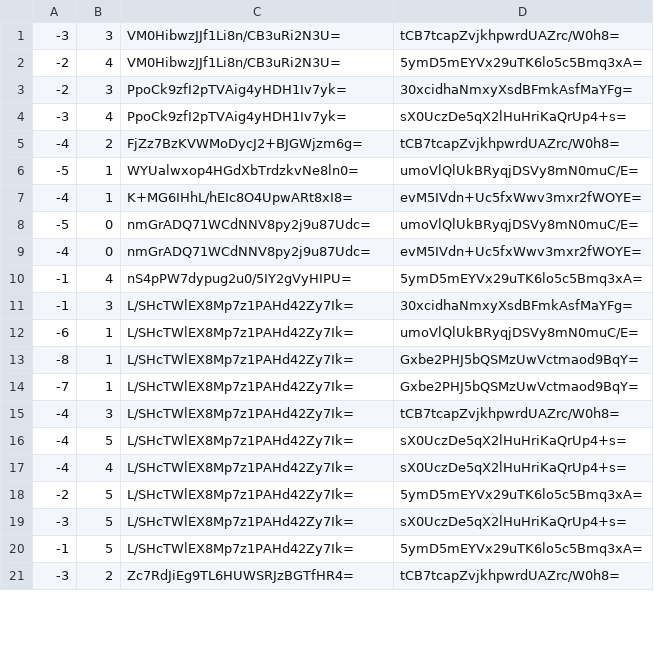
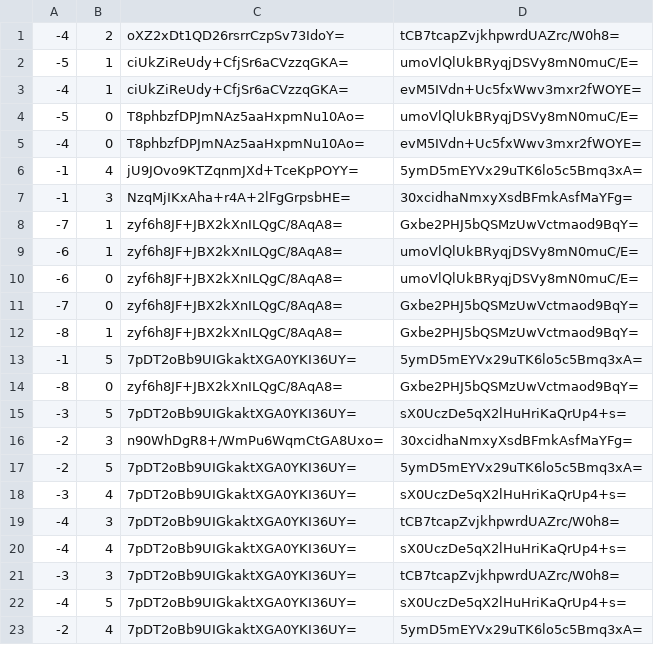
Before and after one commit to counterfitninja/chilled-nether, a CSV file: tiles/zoom.0/metadata/k.-1.0.csv, drawn as a sheet; only a part is shown; the diff covers the shown part only.

```diff
--- a/tiles/zoom.0/metadata/k.-1.0.csv
+++ b/tiles/zoom.0/metadata/k.-1.0.csv
@@ -1,21 +1,23 @@
--3,3,VM0HibwzJJf1Li8n/CB3uRi2N3U=,tCB7tcapZvjkhpwrdUAZrc/W0h8=
--2,4,VM0HibwzJJf1Li8n/CB3uRi2N3U=,5ymD5mEYVx29uTK6lo5c5Bmq3xA=
--2,3,PpoCk9zfI2pTVAig4yHDH1Iv7yk=,30xcidhaNmxyXsdBFmkAsfMaYFg=
--3,4,PpoCk9zfI2pTVAig4yHDH1Iv7yk=,sX0UczDe5qX2lHuHriKaQrUp4+s=
--4,2,FjZz7BzKVWMoDycJ2+BJGWjzm6g=,tCB7tcapZvjkhpwrdUAZrc/W0h8=
--5,1,WYUalwxop4HGdXbTrdzkvNe8ln0=,umoVlQlUkBRyqjDSVy8mN0muC/E=
--4,1,K+MG6IHhL/hEIc8O4UpwARt8xI8=,evM5IVdn+Uc5fxWwv3mxr2fWOYE=
--5,0,nmGrADQ71WCdNNV8py2j9u87Udc=,umoVlQlUkBRyqjDSVy8mN0muC/E=
--4,0,nmGrADQ71WCdNNV8py2j9u87Udc=,evM5IVdn+Uc5fxWwv3mxr2fWOYE=
--1,4,nS4pPW7dypug2u0/5IY2gVyHIPU=,5ymD5mEYVx29uTK6lo5c5Bmq3xA=
--1,3,L/SHcTWlEX8Mp7z1PAHd42Zy7Ik=,30xcidhaNmxyXsdBFmkAsfMaYFg=
--6,1,L/SHcTWlEX8Mp7z1PAHd42Zy7Ik=,umoVlQlUkBRyqjDSVy8mN0muC/E=
--8,1,L/SHcTWlEX8Mp7z1PAHd42Zy7Ik=,Gxbe2PHJ5bQSMzUwVctmaod9BqY=
--7,1,L/SHcTWlEX8Mp7z1PAHd42Zy7Ik=,Gxbe2PHJ5bQSMzUwVctmaod9BqY=
--4,3,L/SHcTWlEX8Mp7z1PAHd42Zy7Ik=,tCB7tcapZvjkhpwrdUAZrc/W0h8=
--4,5,L/SHcTWlEX8Mp7z1PAHd42Zy7Ik=,sX0UczDe5qX2lHuHriKaQrUp4+s=
--4,4,L/SHcTWlEX8Mp7z1PAHd42Zy7Ik=,sX0UczDe5qX2lHuHriKaQrUp4+s=
--2,5,L/SHcTWlEX8Mp7z1PAHd42Zy7Ik=,5ymD5mEYVx29uTK6lo5c5Bmq3xA=
--3,5,L/SHcTWlEX8Mp7z1PAHd42Zy7Ik=,sX0UczDe5qX2lHuHriKaQrUp4+s=
--1,5,L/SHcTWlEX8Mp7z1PAHd42Zy7Ik=,5ymD5mEYVx29uTK6lo5c5Bmq3xA=
--3,2,Zc7RdJiEg9TL6HUWSRJzBGTfHR4=,tCB7tcapZvjkhpwrdUAZrc/W0h8=
+-4,2,oXZ2xDt1QD26rsrrCzpSv73IdoY=,tCB7tcapZvjkhpwrdUAZrc/W0h8=
+-5,1,ciUkZiReUdy+CfjSr6aCVzzqGKA=,umoVlQlUkBRyqjDSVy8mN0muC/E=
+-4,1,ciUkZiReUdy+CfjSr6aCVzzqGKA=,evM5IVdn+Uc5fxWwv3mxr2fWOYE=
+-5,0,T8phbzfDPJmNAz5aaHxpmNu10Ao=,umoVlQlUkBRyqjDSVy8mN0muC/E=
+-4,0,T8phbzfDPJmNAz5aaHxpmNu10Ao=,evM5IVdn+Uc5fxWwv3mxr2fWOYE=
+-1,4,jU9JOvo9KTZqnmJXd+TceKpPOYY=,5ymD5mEYVx29uTK6lo5c5Bmq3xA=
+-1,3,NzqMjIKxAha+r4A+2lFgGrpsbHE=,30xcidhaNmxyXsdBFmkAsfMaYFg=
+-7,1,zyf6h8JF+JBX2kXnILQgC/8AqA8=,Gxbe2PHJ5bQSMzUwVctmaod9BqY=
+-6,1,zyf6h8JF+JBX2kXnILQgC/8AqA8=,umoVlQlUkBRyqjDSVy8mN0muC/E=
+-6,0,zyf6h8JF+JBX2kXnILQgC/8AqA8=,umoVlQlUkBRyqjDSVy8mN0muC/E=
+-7,0,zyf6h8JF+JBX2kXnILQgC/8AqA8=,Gxbe2PHJ5bQSMzUwVctmaod9BqY=
+-8,1,zyf6h8JF+JBX2kXnILQgC/8AqA8=,Gxbe2PHJ5bQSMzUwVctmaod9BqY=
+-1,5,7pDT2oBb9UIGkaktXGA0YKI36UY=,5ymD5mEYVx29uTK6lo5c5Bmq3xA=
+-8,0,zyf6h8JF+JBX2kXnILQgC/8AqA8=,Gxbe2PHJ5bQSMzUwVctmaod9BqY=
+-3,5,7pDT2oBb9UIGkaktXGA0YKI36UY=,sX0UczDe5qX2lHuHriKaQrUp4+s=
+-2,3,n90WhDgR8+/WmPu6WqmCtGA8Uxo=,30xcidhaNmxyXsdBFmkAsfMaYFg=
+-2,5,7pDT2oBb9UIGkaktXGA0YKI36UY=,5ymD5mEYVx29uTK6lo5c5Bmq3xA=
+-3,4,7pDT2oBb9UIGkaktXGA0YKI36UY=,sX0UczDe5qX2lHuHriKaQrUp4+s=
+-4,3,7pDT2oBb9UIGkaktXGA0YKI36UY=,tCB7tcapZvjkhpwrdUAZrc/W0h8=
+-4,4,7pDT2oBb9UIGkaktXGA0YKI36UY=,sX0UczDe5qX2lHuHriKaQrUp4+s=
+-3,3,7pDT2oBb9UIGkaktXGA0YKI36UY=,tCB7tcapZvjkhpwrdUAZrc/W0h8=
+-4,5,7pDT2oBb9UIGkaktXGA0YKI36UY=,sX0UczDe5qX2lHuHriKaQrUp4+s=
+-2,4,7pDT2oBb9UIGkaktXGA0YKI36UY=,5ymD5mEYVx29uTK6lo5c5Bmq3xA=
```
Also changed, not shown: 4 added rows, 6 removed rows and 6 edited cells elsewhere in this file, tiles/zoom.0/metadata/k.0.-1.csv, 20 other files.
